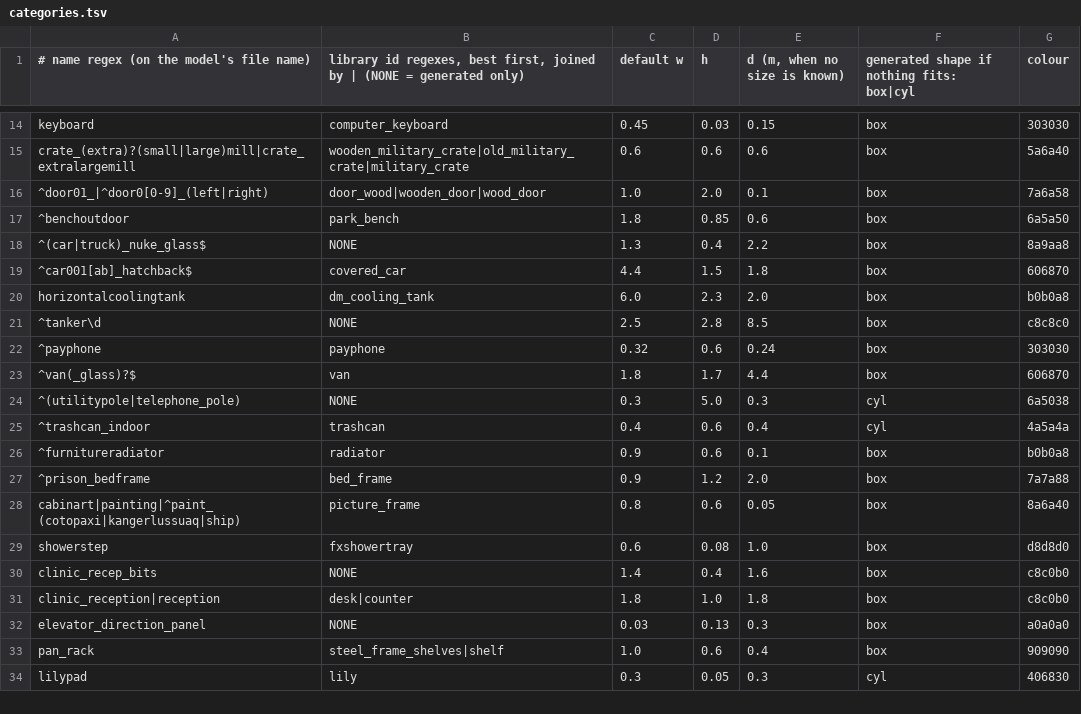
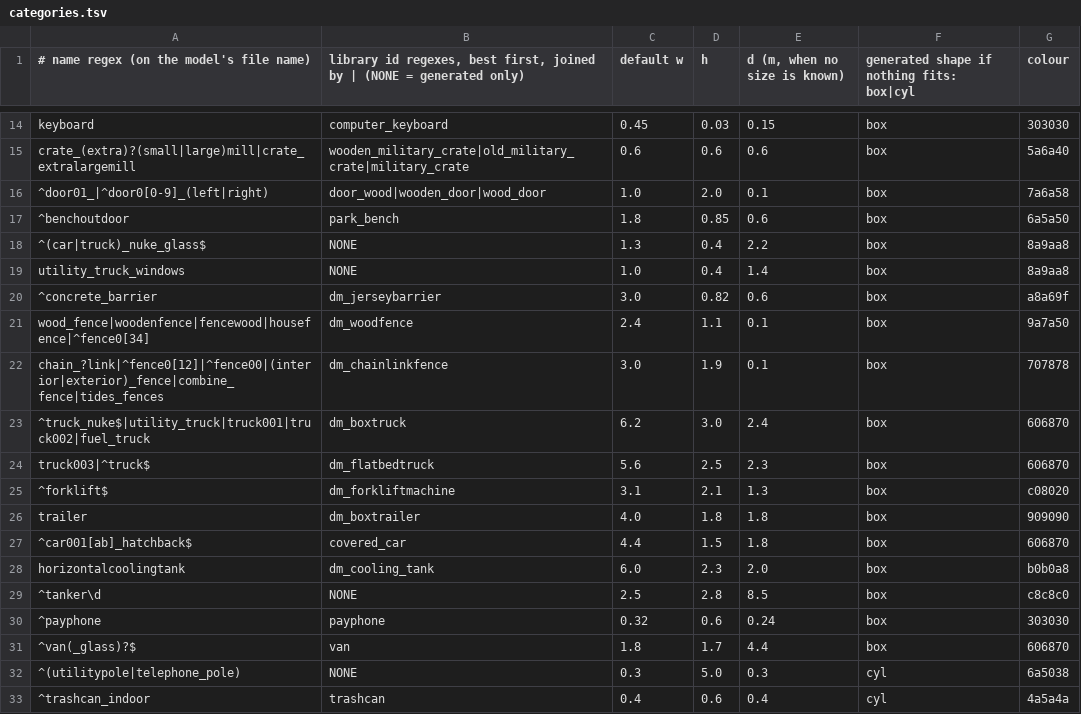
Before and after one commit to modcommunity/dot-map-convert, a TSV file: rules/models/categories.tsv, drawn as a sheet; only a part is shown, gaps mark what is left out; the shorter side is filled out with more unchanged rows; the diff names each change by its address in the sheet, - before the commit and + after, or states it on an @@ line.

```diff
--- a/rules/models/categories.tsv
+++ b/rules/models/categories.tsv
+row 19: utility_truck_windows | NONE | 1.0 | 0.4 | 1.4 | box | 8a9aa8
+row 20: ^concrete_barrier | dm_jerseybarrier | 3.0 | 0.82 | 0.6 | box | a8a69f
+row 21: wood_fence|woodenfence|fencewood|housefence|^fence0[34] | dm_woodfence | 2.4 | 1.1 | 0.1 | box | 9a7a50
+row 22: chain_?link|^fence0[12]|^fence00|(interior|exterior)_fence|combine_fence|tides_fences | dm_chainlinkfence | 3.0 | 1.9 | 0.1 | box | 707878
+row 23: ^truck_nuke$|utility_truck|truck001|truck002|fuel_truck | dm_boxtruck | 6.2 | 3.0 | 2.4 | box | 606870
+row 24: truck003|^truck$ | dm_flatbedtruck | 5.6 | 2.5 | 2.3 | box | 606870
+row 25: ^forklift$ | dm_forkliftmachine | 3.1 | 2.1 | 1.3 | box | c08020
+row 26: trailer | dm_boxtrailer | 4.0 | 1.8 | 1.8 | box | 909090
```
Also changed, not shown: rules/models/picks.tsv, 3 other files.
